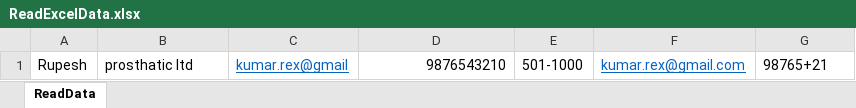
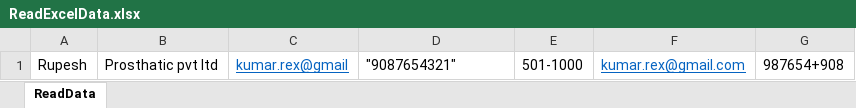
Before and after one commit to RupeshKumar999/Automating_Practo.com, an Excel workbook: FindingHospitals_Practo/ReadExcelData.xlsx, sheet ReadData, drawn as a sheet; values as stored, in another font and other column widths than the file's, no borders; the diff names each change by its address in the sheet, - before the commit and + after, or states it on an @@ line.

Commit message:
Adding Excel file to Read data

```diff
--- a/FindingHospitals_Practo/ReadExcelData.xlsx (sheet ReadData)
+++ b/FindingHospitals_Practo/ReadExcelData.xlsx (sheet ReadData)
-B1: prosthatic ltd
+B1: Prosthatic pvt ltd
-D1: 9876543210
+D1: "9087654321"
-D1 alignment: right
+D1 alignment: left
-G1: 98765+21
+G1: 987654+908
```
Also changed, not shown: FindingHospitals_Practo/Hostipals.xlsx, FindingHospitals_Practo/Top_Cities_Name.xlsx, 39 other files.
